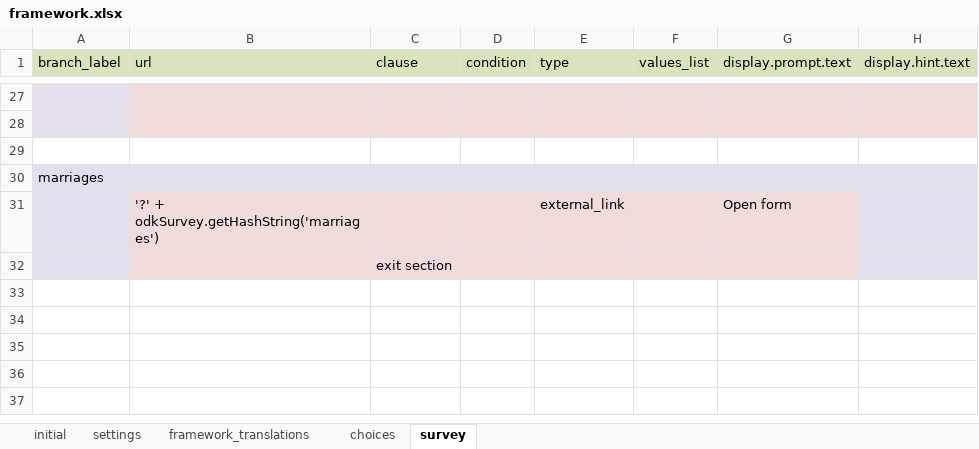
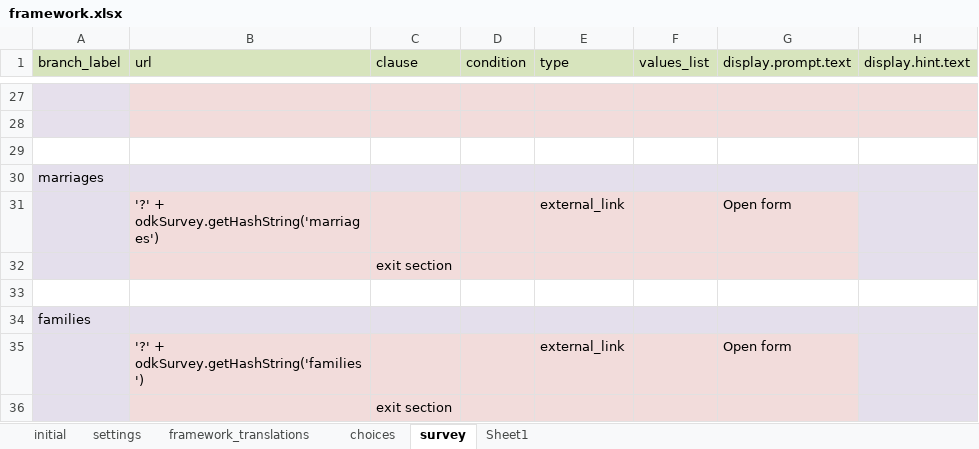
Before and after one commit to Fijian-Networks/Data-Collection, an Excel workbook: cohesionAndConflict_odkx/app/config/assets/framework/forms/framework/framework.xlsx, sheet survey, drawn as a sheet; only a part is shown, gaps mark what is left out; values as stored, in another font and other column widths than the file's, no borders; the diff names each change by its address in the sheet, - before the commit and + after, or states it on an @@ line.

Commit message:
families edge creation update
Family table/form creates edgelist between uuids of marriages and child.

```diff
--- a/cohesionAndConflict_odkx/app/config/assets/framework/forms/framework/framework.xlsx (sheet survey)
+++ b/cohesionAndConflict_odkx/app/config/assets/framework/forms/framework/framework.xlsx (sheet survey)
+sheet tab: Sheet1
+row 33: (empty)
+row 34: families
+row 35:  | '?' + odkSurvey.getHashString('families') |  |  | external_link |  | Open form
+row 36:  |  | exit section
```
Also changed, not shown: sheet choices, cohesionAndConflict_odkx/app/config/tables/household_census/forms/household_census/household_census.xlsx, cohesionAndConflict_odkx/app/config/tables/marriages/forms/marriages/marriages.xlsx, 38 other files.
